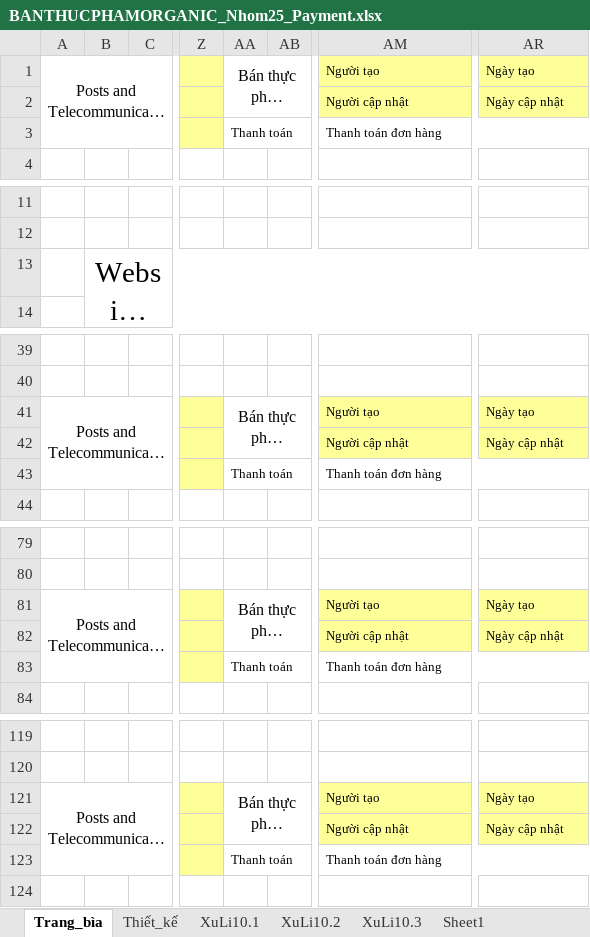
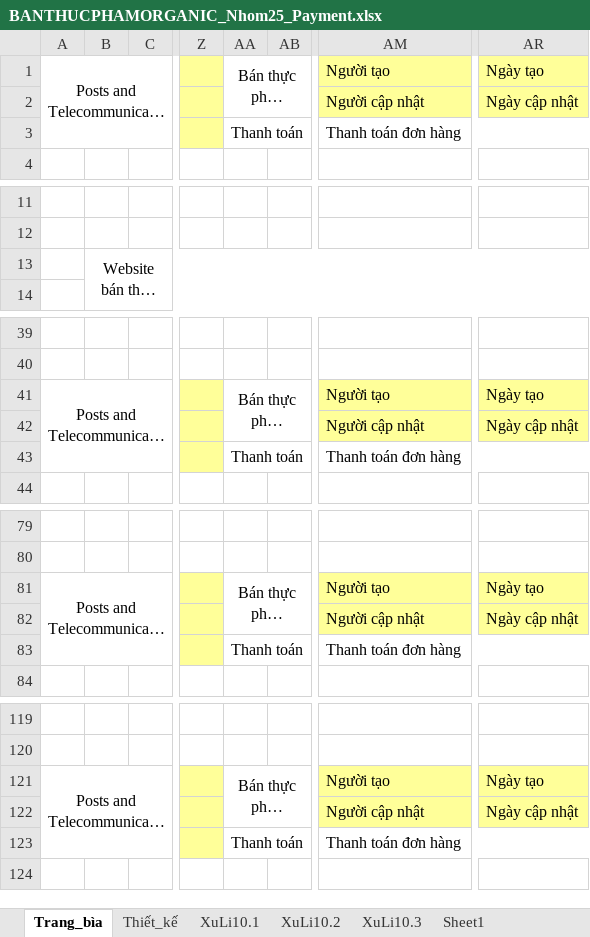
Before and after one commit to n19dccn146/OrganicFood, an Excel workbook: BaoCaoDinhKy/BaoCaoLan2/BANTHUCPHAMORGANIC_Nhom25_Payment.xlsx, sheet Trang_bìa, drawn as a sheet; only a part is shown, gaps mark what is left out; long unchanged cells end in …; values as stored, in another font and other column widths than the file's, no borders; charts and pictures not drawn; the diff covers the shown part only; the diff names each change by its address in the sheet, - before the commit and + after, or states it on an @@ line.

```diff
--- a/BaoCaoDinhKy/BaoCaoLan2/BANTHUCPHAMORGANIC_Nhom25_Payment.xlsx (sheet Trang_bìa)
+++ b/BaoCaoDinhKy/BaoCaoLan2/BANTHUCPHAMORGANIC_Nhom25_Payment.xlsx (sheet Trang_bìa)
@@ AM1:AM3 text size: larger @@
@@ AR1:AR2 text size: larger @@
@@ AA3 text size: larger @@
@@ B13 text size: smaller @@
@@ AM41:AM43 text size: larger @@
@@ AR41:AR42 text size: larger @@
@@ AA43 text size: larger @@
@@ AM81:AM83 text size: larger @@
@@ AR81:AR82 text size: larger @@
@@ AA83 text size: larger @@
@@ AM121:AM123 text size: larger @@
@@ AR121:AR122 text size: larger @@
@@ AA123 text size: larger @@
```
Also changed, not shown: cell formats elsewhere in this sheet, sheet Thiết_kế, sheet XuLi10.3, sheet XuLi10.1, sheet XuLi10.2, charts or pictures, BaoCaoDinhKy/BaoCaoLan2/BANTHUCPHAMORGANIC_Nhom25_Addproduct.xlsx, BaoCaoDinhKy/BaoCaoLan2/BANTHUCPHAMORGANIC_Nhom25_Login.xlsx, 2 other files.
